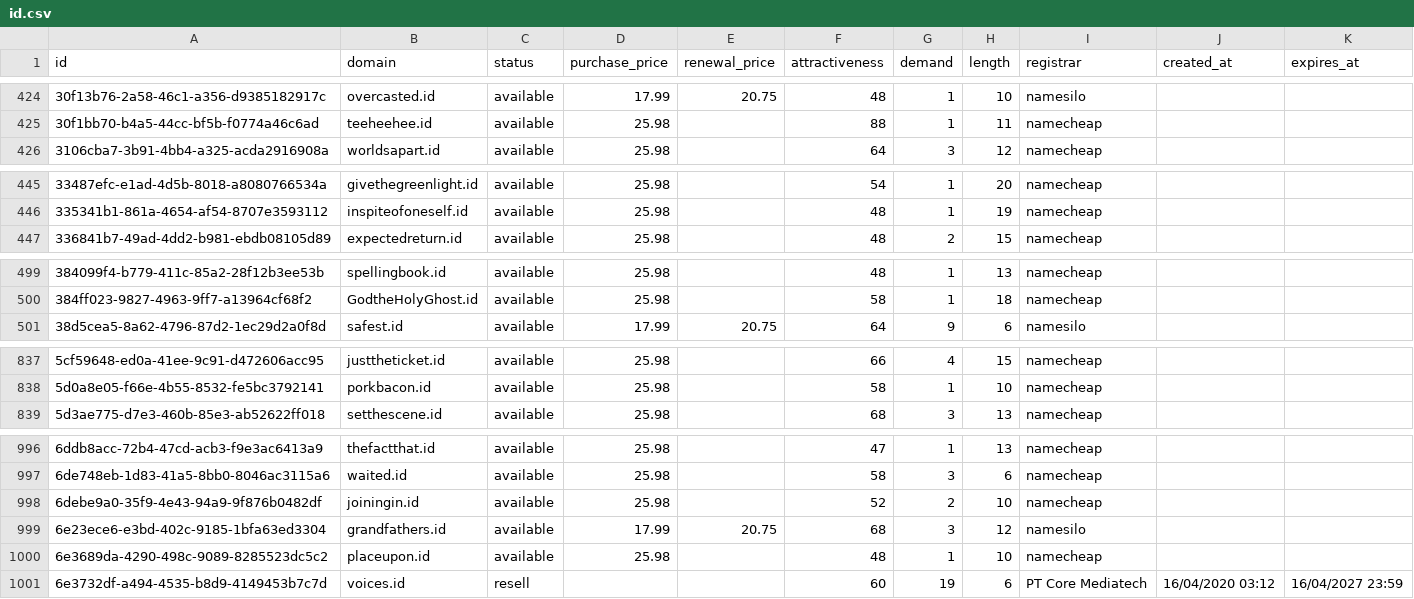
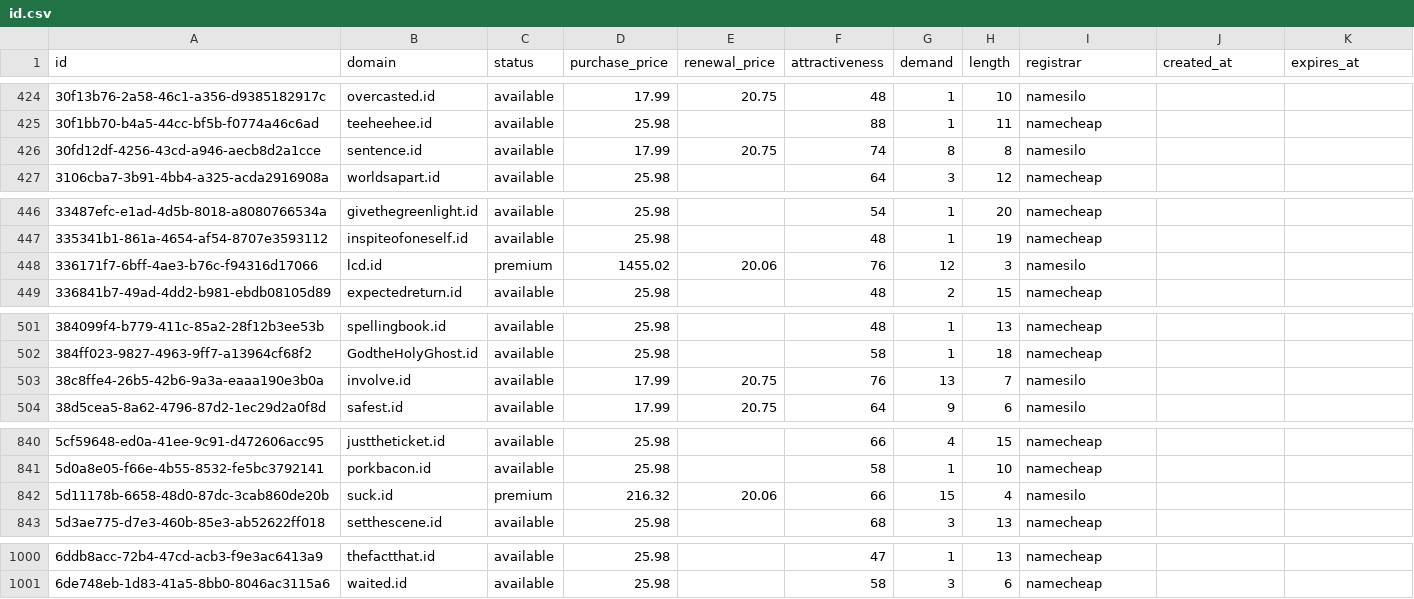
Before and after one commit to UniqueDomains/id-oneword-domains, a CSV file: id.csv, drawn as a sheet; only a part is shown, gaps mark what is left out; removed rows and columns are numbered as before the commit, all else as after; the diff names each change by its address in the sheet, - before the commit and + after, or states it on an @@ line.

Commit message:
Domains update

```diff
--- a/id.csv
+++ b/id.csv
+row 426: 30fd12df-4256-43cd-a946-aecb8d2a1cce | sentence.id | available | 17.99 | 20.75 | 74 | 8 | 8 | namesilo
+row 448: 336171f7-6bff-4ae3-b76c-f94316d17066 | lcd.id | premium | 1455.02 | 20.06 | 76 | 12 | 3 | namesilo
+row 503: 38c8ffe4-26b5-42b6-9a3a-eaaa190e3b0a | involve.id | available | 17.99 | 20.75 | 76 | 13 | 7 | namesilo
+row 842: 5d11178b-6658-48d0-87dc-3cab860de20b | suck.id | premium | 216.32 | 20.06 | 66 | 15 | 4 | namesilo
-row 998: 6debe9a0-35f9-4e43-94a9-9f876b0482df | joiningin.id | available | 25.98 |  | 52 | 2 | 10 | namecheap
-row 999: 6e23ece6-e3bd-402c-9185-1bfa63ed3304 | grandfathers.id | available | 17.99 | 20.75 | 68 | 3 | 12 | namesilo
-row 1000: 6e3689da-4290-498c-9089-8285523dc5c2 | placeupon.id | available | 25.98 |  | 48 | 1 | 10 | namecheap
-row 1001: 6e3732df-a494-4535-b8d9-4149453b7c7d | voices.id | resell |  |  | 60 | 19 | 6 | PT Core Mediatech | 16/04/2020 03:12 | 16/04/2027 23:59
```
Also changed, not shown: 4 other files.
